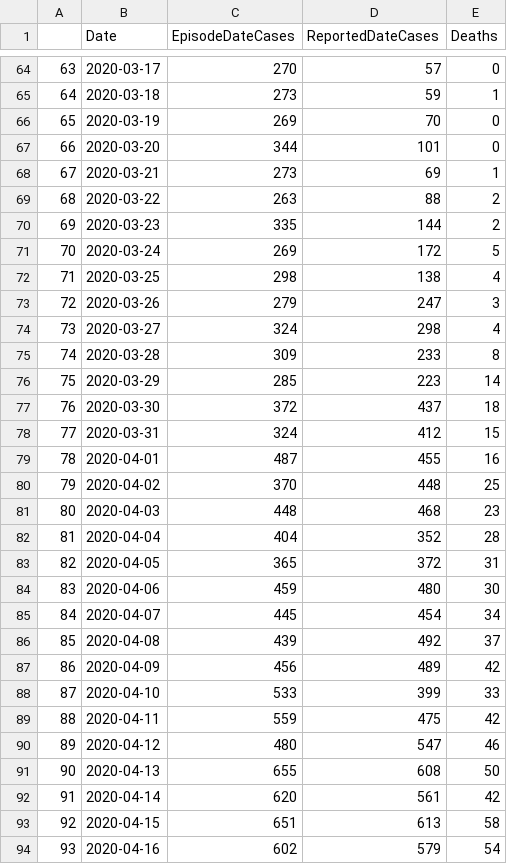
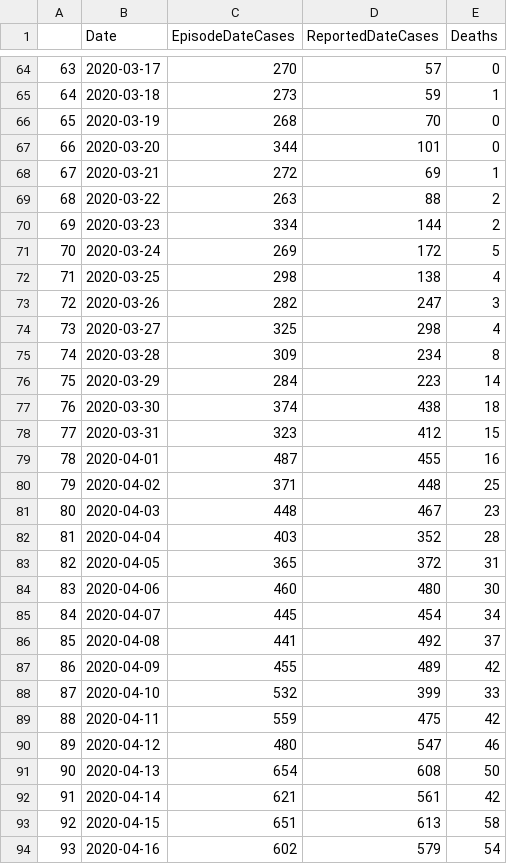
Before and after one commit to dpetoukhov/ontario_coronavirus_data_repo, a CSV file: data/ontario/by_phu/Ontario/Ontario.csv, drawn as a sheet; only a part is shown, gaps mark what is left out; the diff covers the shown part only.

```diff
--- a/data/ontario/by_phu/Ontario/Ontario.csv
+++ b/data/ontario/by_phu/Ontario/Ontario.csv
@@ -65,29 +65,29 @@
 "64",2020-03-18,273,59,1
-"65",2020-03-19,269,70,0
+"65",2020-03-19,268,70,0
 "66",2020-03-20,344,101,0
-"67",2020-03-21,273,69,1
+"67",2020-03-21,272,69,1
 "68",2020-03-22,263,88,2
-"69",2020-03-23,335,144,2
+"69",2020-03-23,334,144,2
 "70",2020-03-24,269,172,5
 "71",2020-03-25,298,138,4
-"72",2020-03-26,279,247,3
-"73",2020-03-27,324,298,4
-"74",2020-03-28,309,233,8
-"75",2020-03-29,285,223,14
-"76",2020-03-30,372,437,18
-"77",2020-03-31,324,412,15
+"72",2020-03-26,282,247,3
+"73",2020-03-27,325,298,4
+"74",2020-03-28,309,234,8
+"75",2020-03-29,284,223,14
+"76",2020-03-30,374,438,18
+"77",2020-03-31,323,412,15
 "78",2020-04-01,487,455,16
-"79",2020-04-02,370,448,25
-"80",2020-04-03,448,468,23
-"81",2020-04-04,404,352,28
+"79",2020-04-02,371,448,25
+"80",2020-04-03,448,467,23
+"81",2020-04-04,403,352,28
 "82",2020-04-05,365,372,31
-"83",2020-04-06,459,480,30
+"83",2020-04-06,460,480,30
 "84",2020-04-07,445,454,34
-"85",2020-04-08,439,492,37
-"86",2020-04-09,456,489,42
-"87",2020-04-10,533,399,33
+"85",2020-04-08,441,492,37
+"86",2020-04-09,455,489,42
+"87",2020-04-10,532,399,33
 "88",2020-04-11,559,475,42
 "89",2020-04-12,480,547,46
-"90",2020-04-13,655,608,50
-"91",2020-04-14,620,561,42
+"90",2020-04-13,654,608,50
+"91",2020-04-14,621,561,42
 "92",2020-04-15,651,613,58
```
Also changed, not shown: 1 added row and 56 edited cells elsewhere in this file, data/ontario/by_phu/Haldimand-Norfolk Health Unit/Haldimand-Norfolk Health Unit.csv, data/ontario/by_phu/Ottawa Public Health/Ottawa Public Health.csv, 33 other files.
